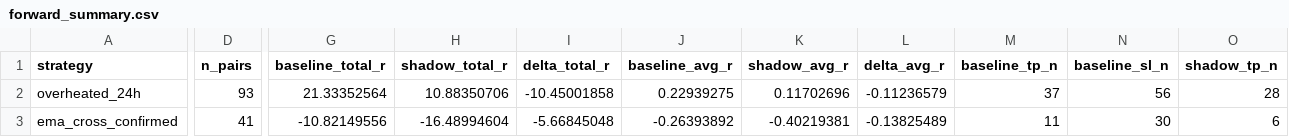
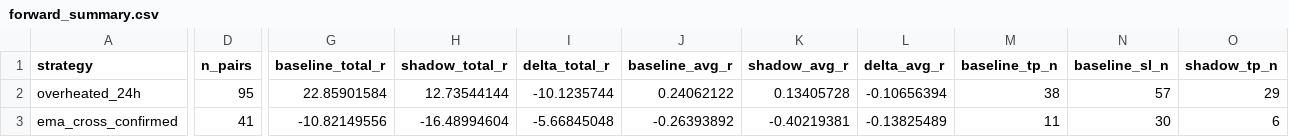
Before and after one commit to mamaligatudorjw-lang/Tv-bot, a CSV file: telegram-webhook-bot/outcome_trailing_shadow/forward_summary.csv, drawn as a sheet; only a part is shown, gaps mark what is left out; the diff covers the shown part only; the diff names each change by its address in the sheet, - before the commit and + after, or states it on an @@ line.

```diff
--- a/telegram-webhook-bot/outcome_trailing_shadow/forward_summary.csv
+++ b/telegram-webhook-bot/outcome_trailing_shadow/forward_summary.csv
-D2 (n_pairs): 93
+D2 (n_pairs): 95
-G2 (baseline_total_r): 21.33352564
+G2 (baseline_total_r): 22.85901584
-H2 (shadow_total_r): 10.88350706
+H2 (shadow_total_r): 12.73544144
-I2 (delta_total_r): -10.45001858
+I2 (delta_total_r): -10.1235744
-J2 (baseline_avg_r): 0.22939275
+J2 (baseline_avg_r): 0.24062122
-K2 (shadow_avg_r): 0.11702696
+K2 (shadow_avg_r): 0.13405728
-L2 (delta_avg_r): -0.11236579
+L2 (delta_avg_r): -0.10656394
-M2 (baseline_tp_n): 37
+M2 (baseline_tp_n): 38
-N2 (baseline_sl_n): 56
+N2 (baseline_sl_n): 57
-O2 (shadow_tp_n): 28
+O2 (shadow_tp_n): 29
```
Also changed, not shown: 2 edited cells elsewhere in this file, telegram-webhook-bot/outcome_trailing_shadow/forward_rows.csv, telegram-webhook-bot/outcome_trailing_shadow/paired_bootstrap.csv, 4 other files.
